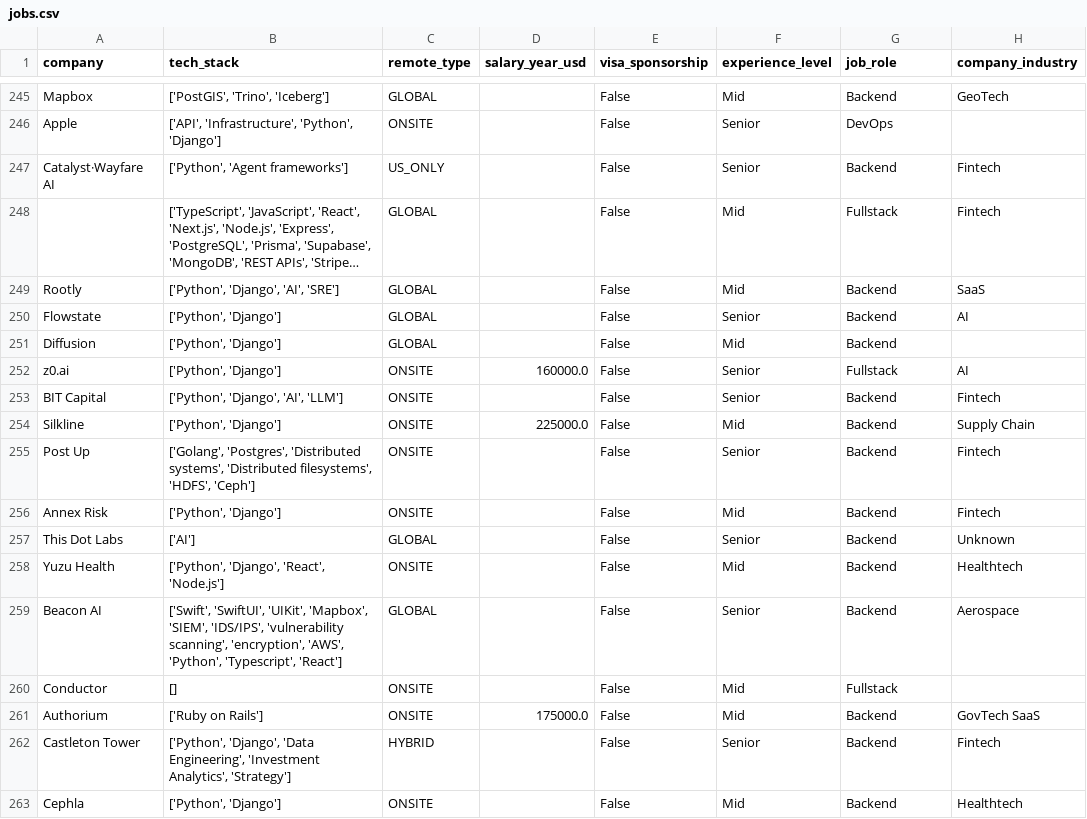
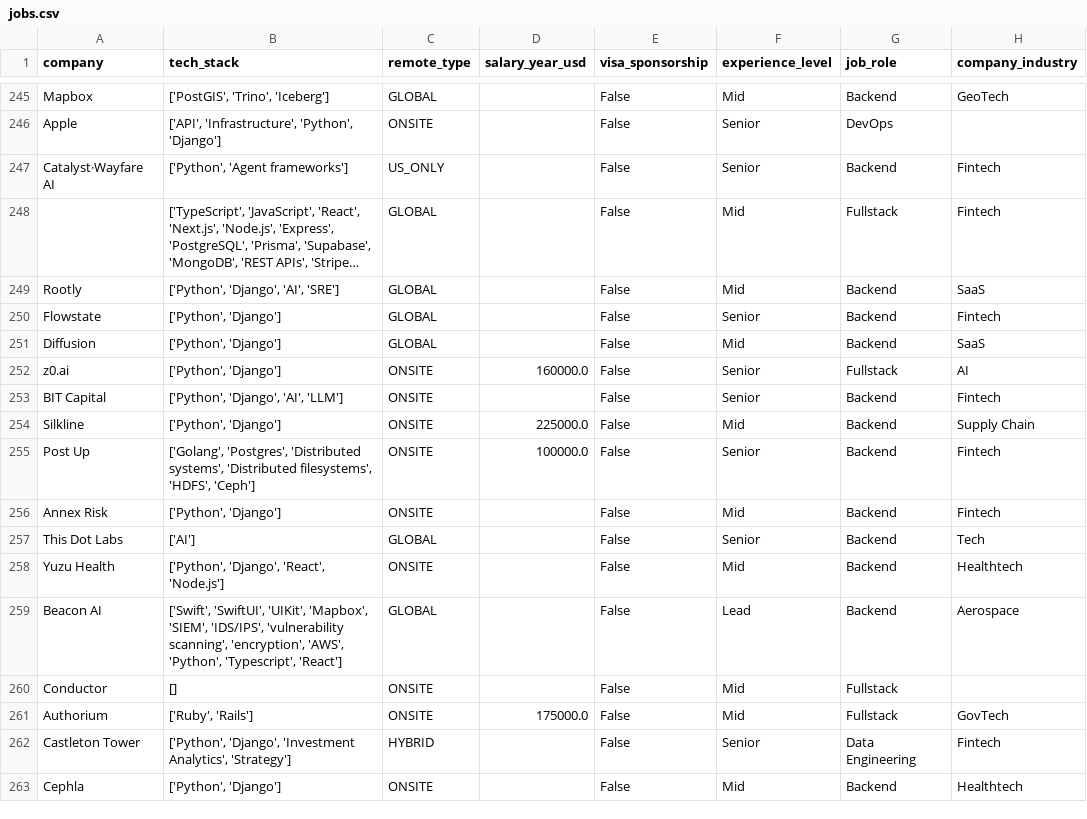
Before and after one commit to UniverseScripts/job-scrapper-ai, a CSV file: data/processed/jobs.csv, drawn as a sheet; only a part is shown, gaps mark what is left out; long unchanged cells end in …; the diff covers the shown part only; the diff names each change by its address in the sheet, - before the commit and + after, or states it on an @@ line.

```diff
--- a/data/processed/jobs.csv
+++ b/data/processed/jobs.csv
-H250 (company_industry): AI
+H250 (company_industry): Fintech
-H251 (company_industry): (empty)
+H251 (company_industry): SaaS
-D255 (salary_year_usd): (empty)
+D255 (salary_year_usd): 100000.0
-H257 (company_industry): Unknown
+H257 (company_industry): Tech
-F259 (experience_level): Senior
+F259 (experience_level): Lead
-B261 (tech_stack): ['Ruby on Rails']
+B261 (tech_stack): ['Ruby', 'Rails']
-G261 (job_role): Backend
+G261 (job_role): Fullstack
-H261 (company_industry): GovTech SaaS
+H261 (company_industry): GovTech
-B262 (tech_stack): ['Python', 'Django', 'Data Engineering', 'Investment Analytics',…
+B262 (tech_stack): ['Python', 'Django', 'Investment Analytics',…
-G262 (job_role): Backend
+G262 (job_role): Data Engineering
```
Also changed, not shown: 113 edited cells elsewhere in this file.
